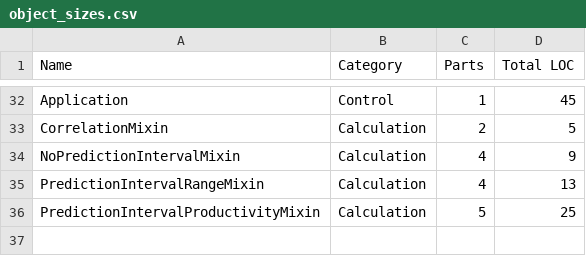
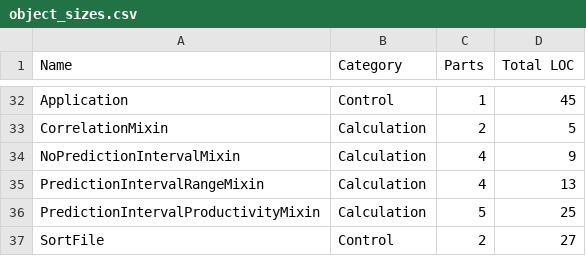
Before and after one commit to etscrivner/dse, a CSV file: data/object_sizes.csv, drawn as a sheet; only a part is shown, gaps mark what is left out.

```diff
--- a/data/object_sizes.csv
+++ b/data/object_sizes.csv
@@ -36 +36,2 @@ PredictionIntervalRangeMixin,Calculation,4,13
 PredictionIntervalProductivityMixin,Calculation,5,25
+SortFile,Control,2,27
```
Also changed, not shown: data/function_sizes.csv, data/regression_data.csv, 1 other file.
